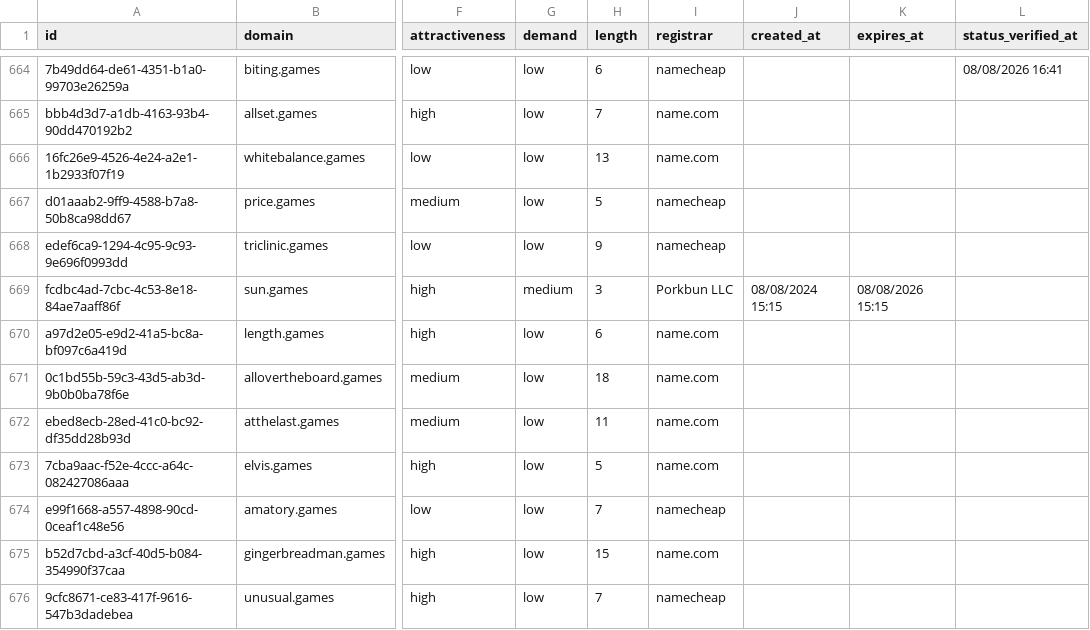
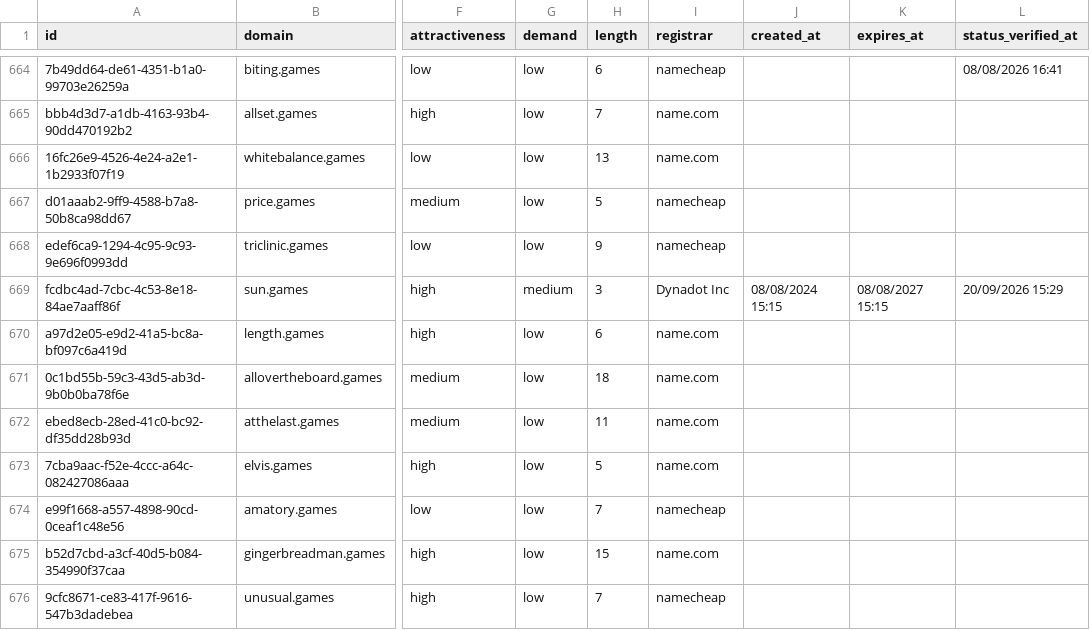
Before and after one commit to UniqueDomains/games-oneword-domains, a CSV file: games.csv, drawn as a sheet; only a part is shown, gaps mark what is left out; the diff names each change by its address in the sheet, - before the commit and + after, or states it on an @@ line.

Commit message:
Domains update

```diff
--- a/games.csv
+++ b/games.csv
-I669 (registrar): Porkbun LLC
+I669 (registrar): Dynadot Inc
-K669 (expires_at): 08/08/2026 15:15
+K669 (expires_at): 08/08/2027 15:15
-L669 (status_verified_at): (empty)
+L669 (status_verified_at): 20/09/2026 15:29
```
Also changed, not shown: 4 other files.
